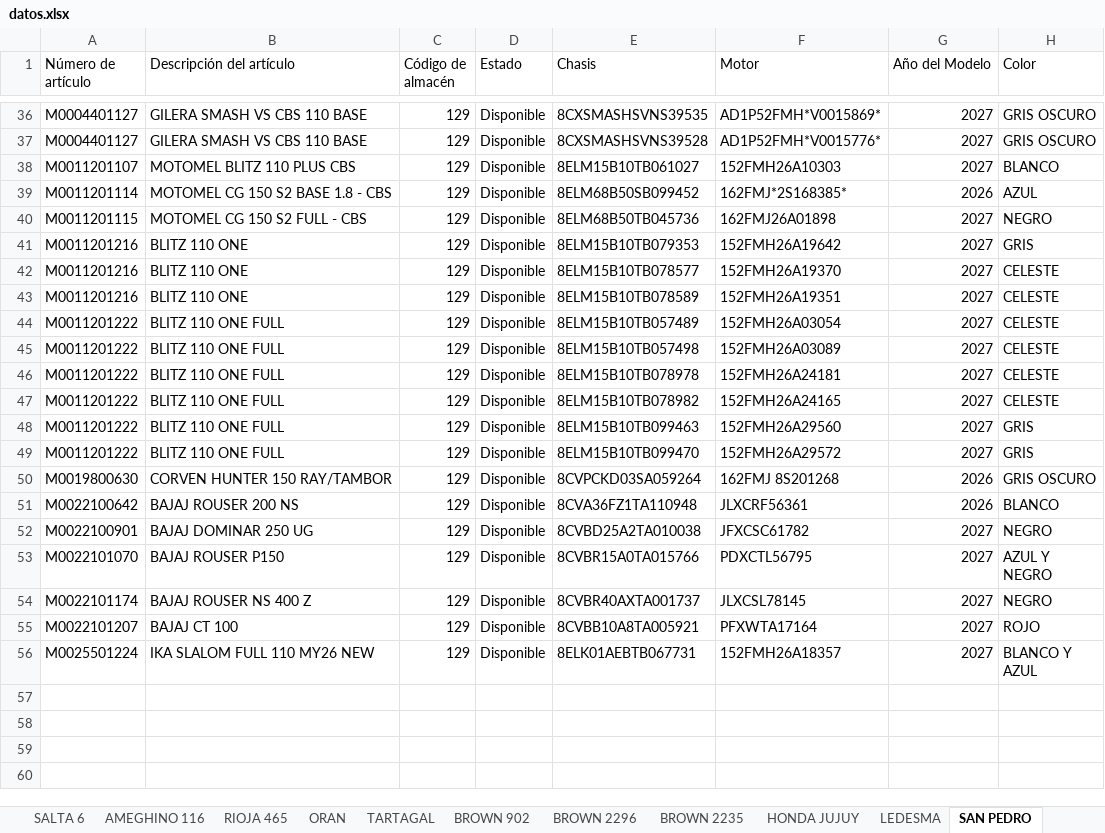
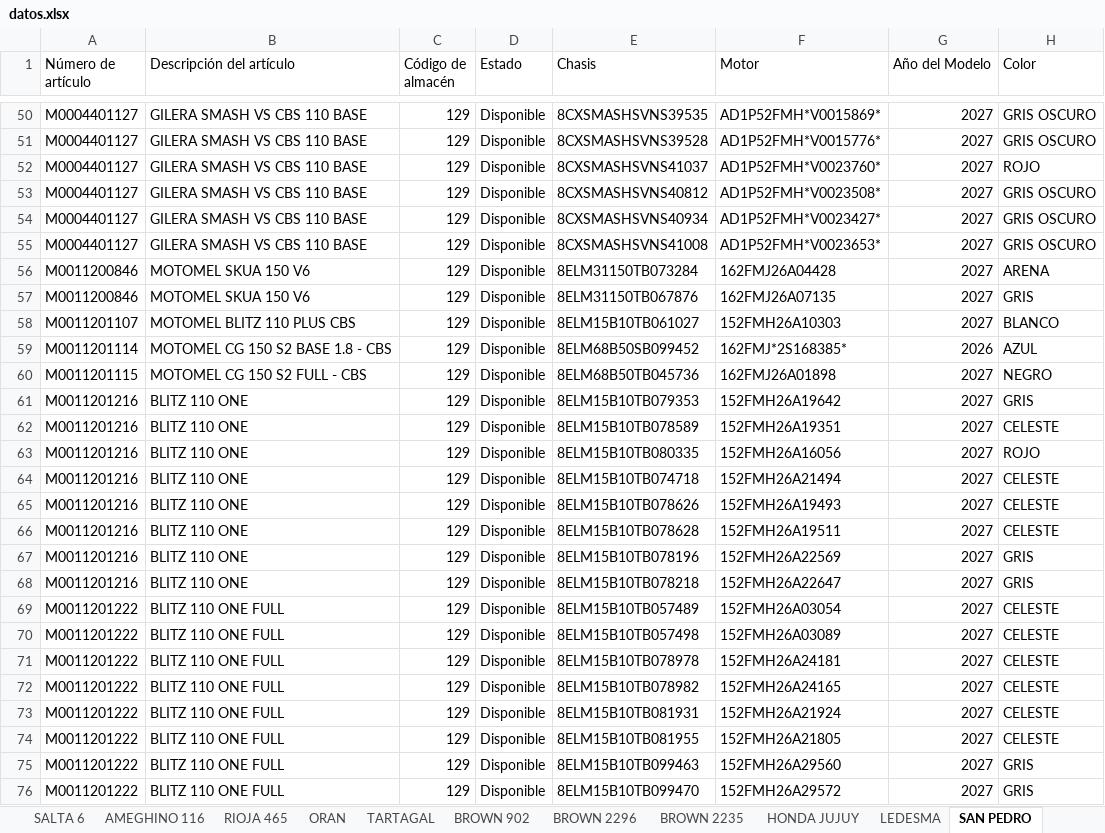
Before and after one commit to yuhmaksuc095-beep/logistica-jujuy, an Excel workbook: datos.xlsx, sheet SAN PEDRO, drawn as a sheet; only a part is shown, gaps mark what is left out; the shorter side is filled out with more unchanged rows; values as stored, in another font and other column widths than the file's, no borders; removed rows and columns are numbered as before the commit, all else as after; the diff covers the shown part only; the diff names each change by its address in the sheet, - before the commit and + after, or states it on an @@ line.

```diff
--- a/datos.xlsx (sheet SAN PEDRO)
+++ b/datos.xlsx (sheet SAN PEDRO)
+row 52: M0004401127 | GILERA SMASH VS CBS 110 BASE | 129 | Disponible | 8CXSMASHSVNS41037 | AD1P52FMH*V0023760* | 2027 | ROJO
+row 53: M0004401127 | GILERA SMASH VS CBS 110 BASE | 129 | Disponible | 8CXSMASHSVNS40812 | AD1P52FMH*V0023508* | 2027 | GRIS OSCURO
+row 54: M0004401127 | GILERA SMASH VS CBS 110 BASE | 129 | Disponible | 8CXSMASHSVNS40934 | AD1P52FMH*V0023427* | 2027 | GRIS OSCURO
+row 55: M0004401127 | GILERA SMASH VS CBS 110 BASE | 129 | Disponible | 8CXSMASHSVNS41008 | AD1P52FMH*V0023653* | 2027 | GRIS OSCURO
+row 56: M0011200846 | MOTOMEL SKUA 150 V6 | 129 | Disponible | 8ELM31150TB073284 | 162FMJ26A04428 | 2027 | ARENA
+row 57: M0011200846 | MOTOMEL SKUA 150 V6 | 129 | Disponible | 8ELM31150TB067876 | 162FMJ26A07135 | 2027 | GRIS
-row 42: M0011201216 | BLITZ 110 ONE | 129 | Disponible | 8ELM15B10TB078577 | 152FMH26A19370 | 2027 | CELESTE
+row 63: M0011201216 | BLITZ 110 ONE | 129 | Disponible | 8ELM15B10TB080335 | 152FMH26A16056 | 2027 | ROJO
+row 64: M0011201216 | BLITZ 110 ONE | 129 | Disponible | 8ELM15B10TB074718 | 152FMH26A21494 | 2027 | CELESTE
+row 65: M0011201216 | BLITZ 110 ONE | 129 | Disponible | 8ELM15B10TB078626 | 152FMH26A19493 | 2027 | CELESTE
+row 66: M0011201216 | BLITZ 110 ONE | 129 | Disponible | 8ELM15B10TB078628 | 152FMH26A19511 | 2027 | CELESTE
+row 67: M0011201216 | BLITZ 110 ONE | 129 | Disponible | 8ELM15B10TB078196 | 152FMH26A22569 | 2027 | GRIS
+row 68: M0011201216 | BLITZ 110 ONE | 129 | Disponible | 8ELM15B10TB078218 | 152FMH26A22647 | 2027 | GRIS
+row 73: M0011201222 | BLITZ 110 ONE FULL | 129 | Disponible | 8ELM15B10TB081931 | 152FMH26A21924 | 2027 | CELESTE
+row 74: M0011201222 | BLITZ 110 ONE FULL | 129 | Disponible | 8ELM15B10TB081955 | 152FMH26A21805 | 2027 | CELESTE
```
Also changed, not shown: 20 added rows, 1 removed row and 3 edited cells elsewhere in this sheet, sheet COCHUCHAL, sheet RIOJA 465, sheet SALTA 1, sheet BROWN 2235, sheet SALTA 2, sheet BROWN 902, 7 more sheets.
